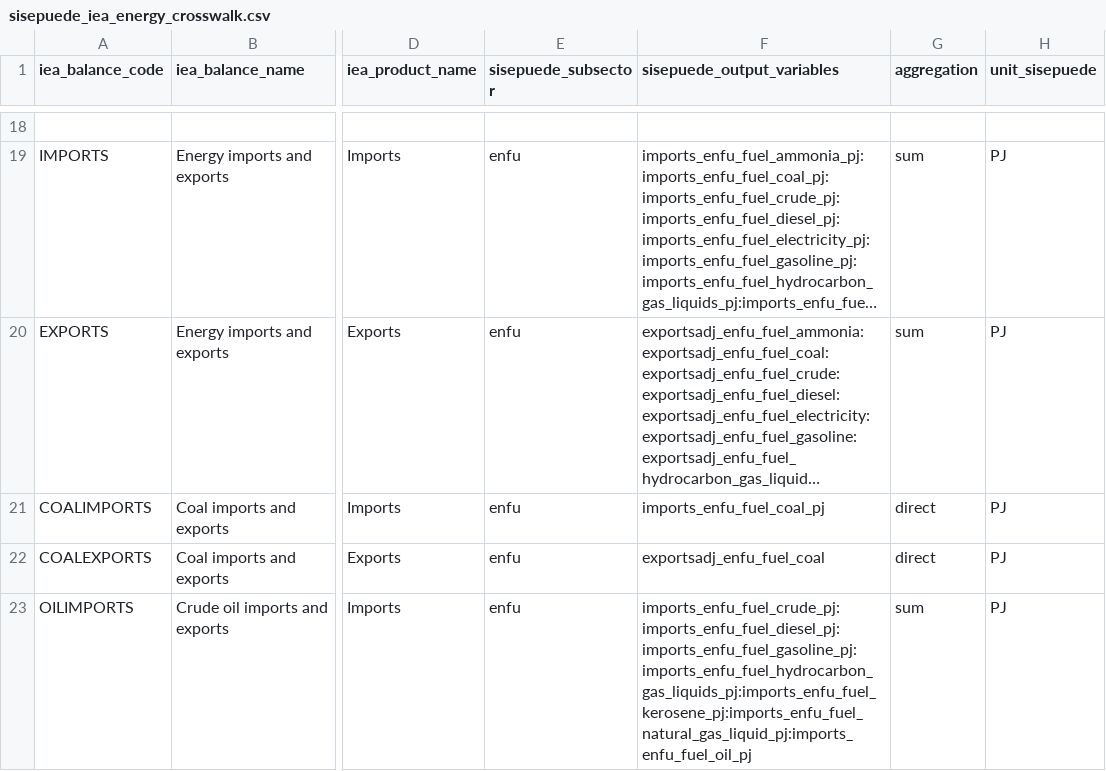
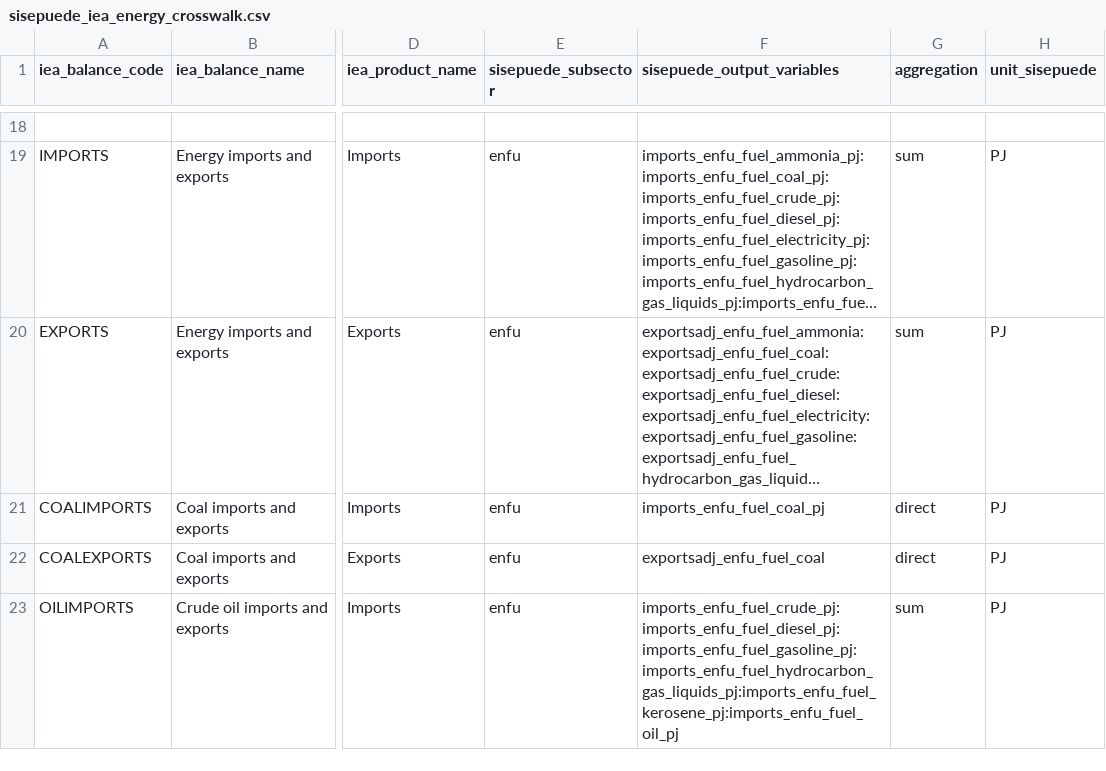
Before and after one commit to dpmendez/sisepuede, a CSV file: sisepuede/ref/data_crosswalks/sisepuede_iea_energy_crosswalk.csv, drawn as a sheet; only a part is shown, gaps mark what is left out; long unchanged cells end in …; the diff covers the shown part only; the diff names each change by its address in the sheet, - before the commit and + after, or states it on an @@ line.

Commit message:
Include more fuels in Oil.

```diff
--- a/sisepuede/ref/data_crosswalks/sisepuede_iea_energy_crosswalk.csv
+++ b/sisepuede/ref/data_crosswalks/sisepuede_iea_energy_crosswalk.csv
-F23 (sisepuede_output_variables): imports_enfu_fuel_crude_pj:imports_enfu_fuel_diesel_pj:imports_enfu_fuel_gasoline_pj:imports_enfu_fuel_hydrocarbon_gas_liquids_pj:imports_enfu_fuel_kerosene_pj:imports_enfu_fuel_natural_gas_liquid_pj:imports_enfu_fuel_oil_pj
+F23 (sisepuede_output_variables): imports_enfu_fuel_crude_pj:imports_enfu_fuel_diesel_pj:imports_enfu_fuel_gasoline_pj:imports_enfu_fuel_hydrocarbon_gas_liquids_pj:imports_enfu_fuel_kerosene_pj:imports_enfu_fuel_oil_pj
```
Also changed, not shown: 6 edited cells elsewhere in this file, 1 other file.
